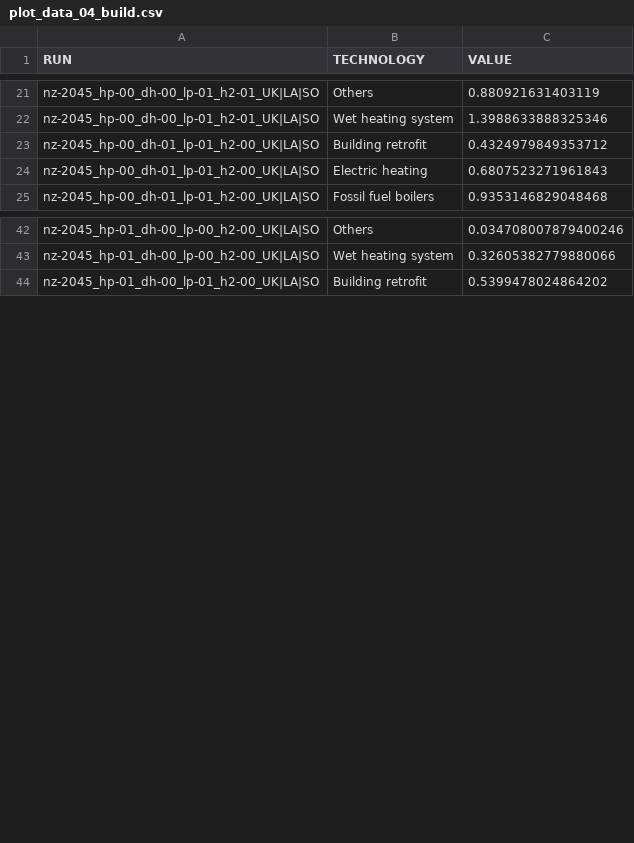
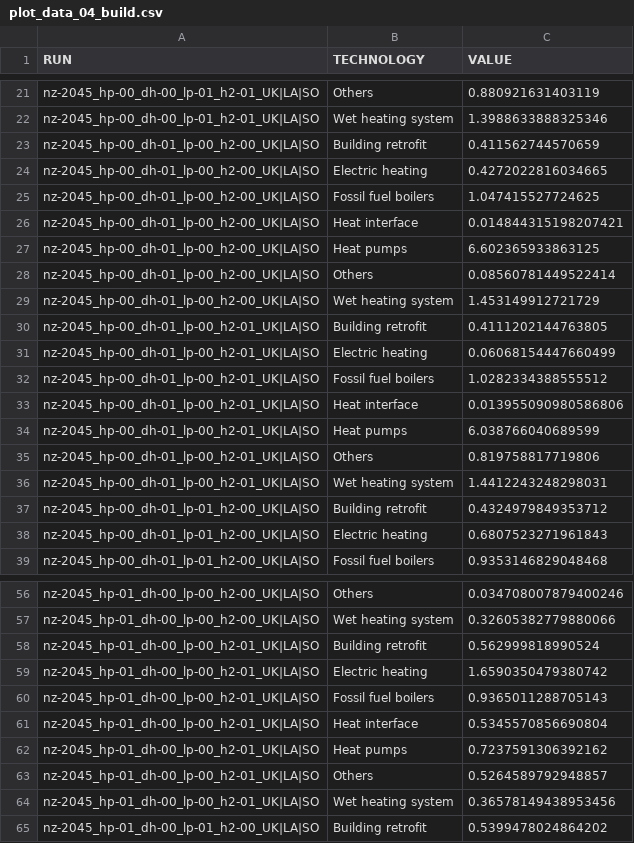
Before and after one commit to lhofbauer/scenario-explorer, a CSV file: data/plot_data_04_build.csv, drawn as a sheet; only a part is shown, gaps mark what is left out; the diff covers the shown part only.

```diff
--- a/data/plot_data_04_build.csv
+++ b/data/plot_data_04_build.csv
@@ -22,2 +22,16 @@ nz-2045_hp-00_dh-00_lp-01_h2-01_UK|LA|SO,Others,0.880921631403119
 nz-2045_hp-00_dh-00_lp-01_h2-01_UK|LA|SO,Wet heating system,1.3988633888325346
+nz-2045_hp-00_dh-01_lp-00_h2-00_UK|LA|SO,Building retrofit,0.411562744570659
+nz-2045_hp-00_dh-01_lp-00_h2-00_UK|LA|SO,Electric heating,0.4272022816034665
+nz-2045_hp-00_dh-01_lp-00_h2-00_UK|LA|SO,Fossil fuel boilers,1.047415527724625
+nz-2045_hp-00_dh-01_lp-00_h2-00_UK|LA|SO,Heat interface,0.014844315198207421
+nz-2045_hp-00_dh-01_lp-00_h2-00_UK|LA|SO,Heat pumps,6.602365933863125
+nz-2045_hp-00_dh-01_lp-00_h2-00_UK|LA|SO,Others,0.08560781449522414
+nz-2045_hp-00_dh-01_lp-00_h2-00_UK|LA|SO,Wet heating system,1.453149912721729
+nz-2045_hp-00_dh-01_lp-00_h2-01_UK|LA|SO,Building retrofit,0.4111202144763805
+nz-2045_hp-00_dh-01_lp-00_h2-01_UK|LA|SO,Electric heating,0.06068154447660499
+nz-2045_hp-00_dh-01_lp-00_h2-01_UK|LA|SO,Fossil fuel boilers,1.0282334388555512
+nz-2045_hp-00_dh-01_lp-00_h2-01_UK|LA|SO,Heat interface,0.013955090980586806
+nz-2045_hp-00_dh-01_lp-00_h2-01_UK|LA|SO,Heat pumps,6.038766040689599
+nz-2045_hp-00_dh-01_lp-00_h2-01_UK|LA|SO,Others,0.819758817719806
+nz-2045_hp-00_dh-01_lp-00_h2-01_UK|LA|SO,Wet heating system,1.4412243248298031
 nz-2045_hp-00_dh-01_lp-01_h2-00_UK|LA|SO,Building retrofit,0.4324979849353712
@@ -43,2 +57,9 @@ nz-2045_hp-01_dh-00_lp-00_h2-00_UK|LA|SO,Others,0.034708007879400246
 nz-2045_hp-01_dh-00_lp-00_h2-00_UK|LA|SO,Wet heating system,0.32605382779880066
+nz-2045_hp-01_dh-00_lp-00_h2-01_UK|LA|SO,Building retrofit,0.562999818990524
+nz-2045_hp-01_dh-00_lp-00_h2-01_UK|LA|SO,Electric heating,1.6590350479380742
+nz-2045_hp-01_dh-00_lp-00_h2-01_UK|LA|SO,Fossil fuel boilers,0.9365011288705143
+nz-2045_hp-01_dh-00_lp-00_h2-01_UK|LA|SO,Heat interface,0.5345570856690804
+nz-2045_hp-01_dh-00_lp-00_h2-01_UK|LA|SO,Heat pumps,0.7237591306392162
+nz-2045_hp-01_dh-00_lp-00_h2-01_UK|LA|SO,Others,0.5264589792948857
+nz-2045_hp-01_dh-00_lp-00_h2-01_UK|LA|SO,Wet heating system,0.36578149438953456
 nz-2045_hp-01_dh-00_lp-01_h2-00_UK|LA|SO,Building retrofit,0.5399478024864202
```
Also changed, not shown: 7 added rows elsewhere in this file, data/plot_data_04_dh.csv, data/plot_data_04_loc_h2.csv, 43 other files.
